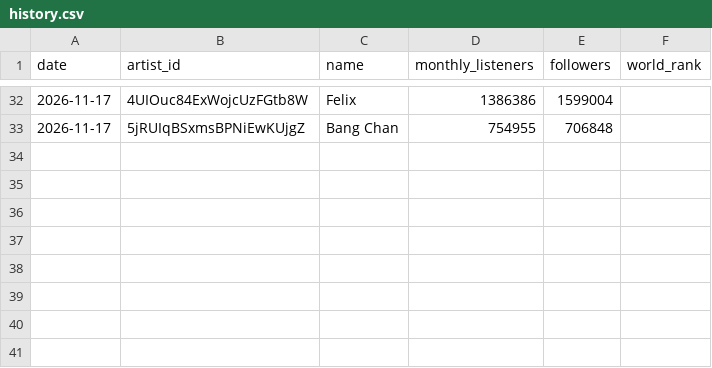
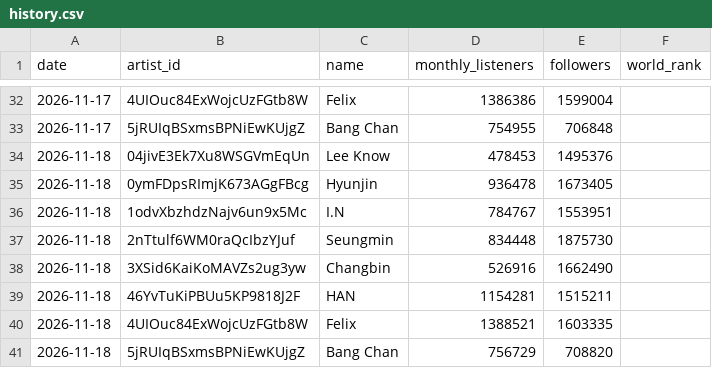
Before and after one commit to hosh9983/spotify-monthly-listeners, a CSV file: data/history.csv, drawn as a sheet; only a part is shown, gaps mark what is left out; the diff names each change by its address in the sheet, - before the commit and + after, or states it on an @@ line.

```diff
--- a/data/history.csv
+++ b/data/history.csv
+row 34: 2026-11-18 | 04jivE3Ek7Xu8WSGVmEqUn | Lee Know | 478453 | 1495376
+row 35: 2026-11-18 | 0ymFDpsRImjK673AGgFBcg | Hyunjin | 936478 | 1673405
+row 36: 2026-11-18 | 1odvXbzhdzNajv6un9x5Mc | I.N | 784767 | 1553951
+row 37: 2026-11-18 | 2nTtulf6WM0raQcIbzYJuf | Seungmin | 834448 | 1875730
+row 38: 2026-11-18 | 3XSid6KaiKoMAVZs2ug3yw | Changbin | 526916 | 1662490
+row 39: 2026-11-18 | 46YvTuKiPBUu5KP9818J2F | HAN | 1154281 | 1515211
+row 40: 2026-11-18 | 4UIOuc84ExWojcUzFGtb8W | Felix | 1388521 | 1603335
+row 41: 2026-11-18 | 5jRUIqBSxmsBPNiEwKUjgZ | Bang Chan | 756729 | 708820
```
Also changed, not shown: 3 other files.
